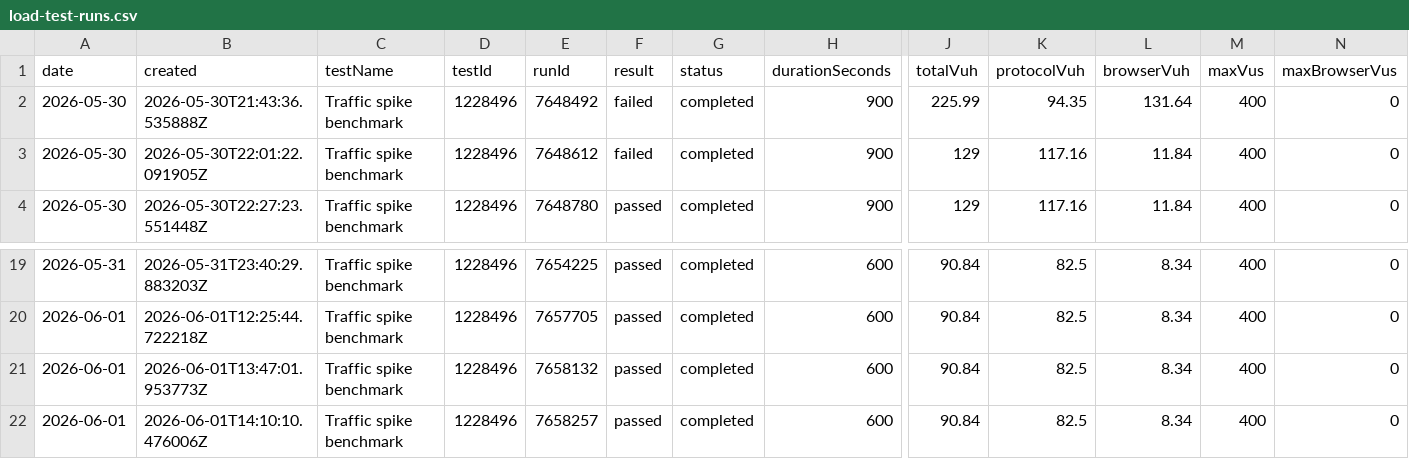
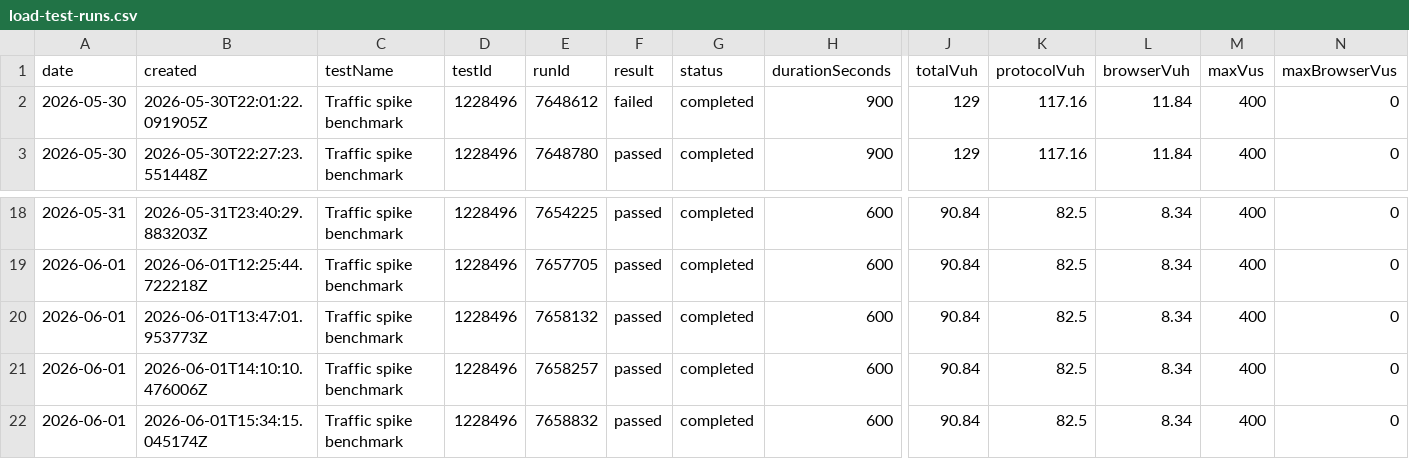
Before and after one commit to orenlion1/ensemble-retail, a CSV file: reports/load-tests/comparison/load-test-runs.csv, drawn as a sheet; only a part is shown, gaps mark what is left out; removed rows and columns are numbered as before the commit, all else as after; rows hold the shown columns only; the diff names each change by its address in the sheet, - before the commit and + after, or states it on an @@ line.

Commit message:
Update load test report for run 7658832

```diff
--- a/reports/load-tests/comparison/load-test-runs.csv
+++ b/reports/load-tests/comparison/load-test-runs.csv
-row 2: 2026-05-30 | 2026-05-30T21:43:36.535888Z | Traffic spike benchmark | 1228496 | 7648492 | failed | completed | 900 | 225.99 | 94.35 | 131.64 | 400 | 0
+row 22: 2026-06-01 | 2026-06-01T15:34:15.045174Z | Traffic spike benchmark | 1228496 | 7658832 | passed | completed | 600 | 90.84 | 82.5 | 8.34 | 400 | 0
```
Also changed, not shown: 10 other files.
